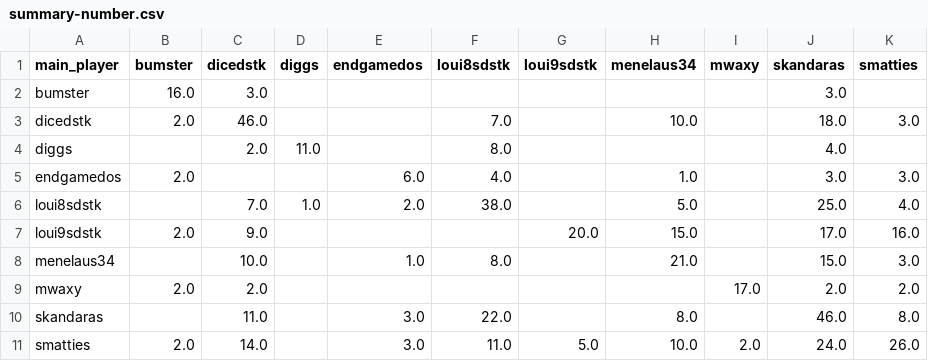
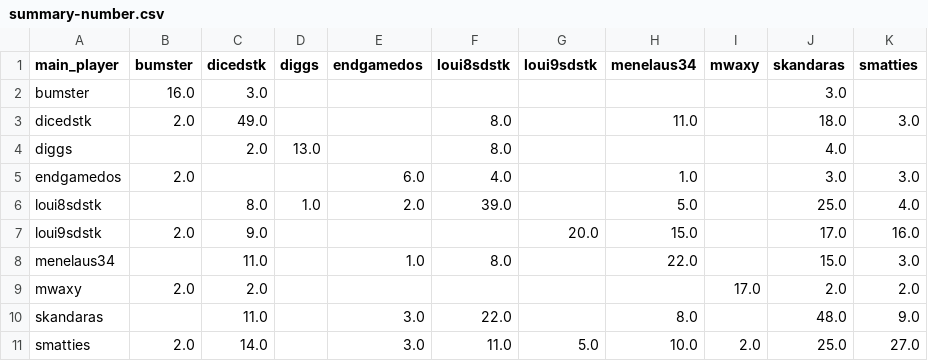
Before and after one commit to DMavec/git_test, a CSV file: data/summary-number.csv, drawn as a sheet.

```diff
--- a/data/summary-number.csv
+++ b/data/summary-number.csv
@@ -2,10 +2,10 @@ main_player,bumster,dicedstk,diggs,endgamedos,loui8sdstk,loui9sdstk,menelaus34,m
 bumster,16.0,3.0,,,,,,,3.0,
-dicedstk,2.0,46.0,,,7.0,,10.0,,18.0,3.0
-diggs,,2.0,11.0,,8.0,,,,4.0,
+dicedstk,2.0,49.0,,,8.0,,11.0,,18.0,3.0
+diggs,,2.0,13.0,,8.0,,,,4.0,
 endgamedos,2.0,,,6.0,4.0,,1.0,,3.0,3.0
-loui8sdstk,,7.0,1.0,2.0,38.0,,5.0,,25.0,4.0
+loui8sdstk,,8.0,1.0,2.0,39.0,,5.0,,25.0,4.0
 loui9sdstk,2.0,9.0,,,,20.0,15.0,,17.0,16.0
-menelaus34,,10.0,,1.0,8.0,,21.0,,15.0,3.0
+menelaus34,,11.0,,1.0,8.0,,22.0,,15.0,3.0
 mwaxy,2.0,2.0,,,,,,17.0,2.0,2.0
-skandaras,,11.0,,3.0,22.0,,8.0,,46.0,8.0
-smatties,2.0,14.0,,3.0,11.0,5.0,10.0,2.0,24.0,26.0
+skandaras,,11.0,,3.0,22.0,,8.0,,48.0,9.0
+smatties,2.0,14.0,,3.0,11.0,5.0,10.0,2.0,25.0,27.0
```
Also changed, not shown: data/game_history.csv, data/load_log.csv, 2 other files.
